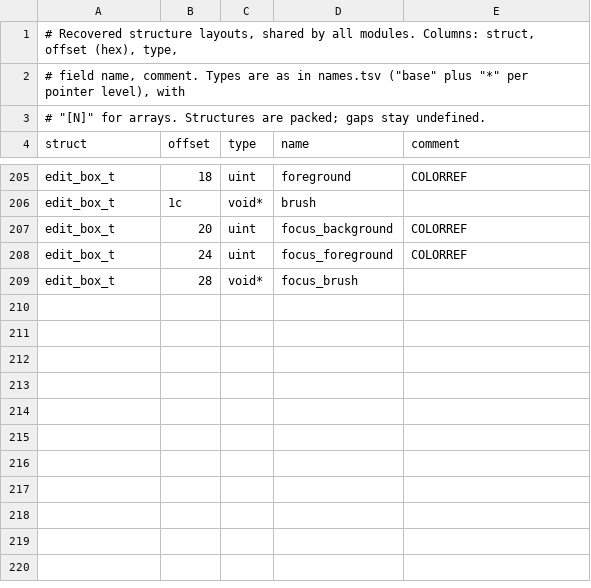
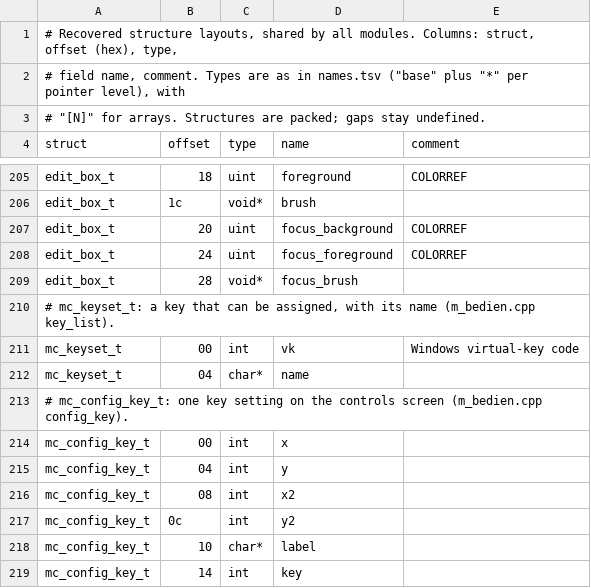
Before and after one commit to xvilo/a2-racer-davilex-decomp, a TSV file: symbols/structs.tsv, drawn as a sheet; only a part is shown, gaps mark what is left out.

```diff
--- a/symbols/structs.tsv
+++ b/symbols/structs.tsv
@@ -209 +209,11 @@ edit_box_t	24	uint	focus_foreground	COLORREF
 edit_box_t	28	void*	focus_brush	
+# mc_keyset_t: a key that can be assigned, with its name (m_bedien.cpp key_list).
+mc_keyset_t	00	int	vk	Windows virtual-key code
+mc_keyset_t	04	char*	name	
+# mc_config_key_t: one key setting on the controls screen (m_bedien.cpp config_key).
+mc_config_key_t	00	int	x	
+mc_config_key_t	04	int	y	
+mc_config_key_t	08	int	x2	
+mc_config_key_t	0c	int	y2	
+mc_config_key_t	10	char*	label	
+mc_config_key_t	14	int	key	
```
Also changed, not shown: symbols/structs_auto.tsv, 11 other files.
